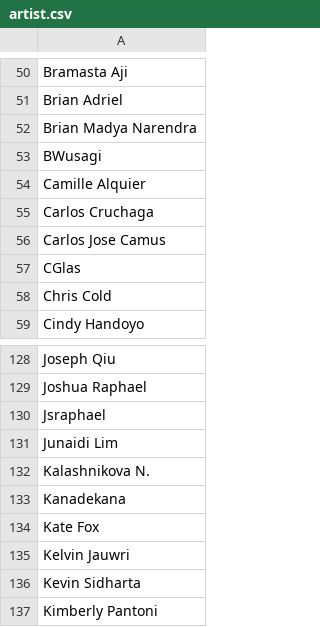
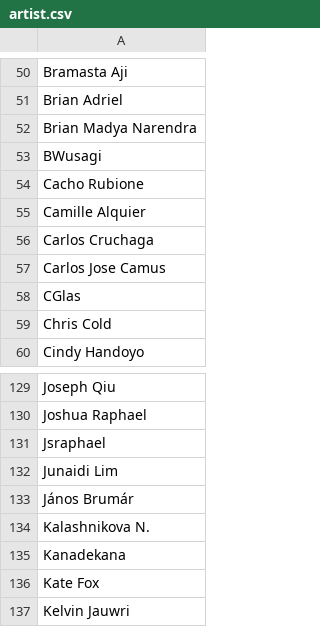
Before and after one commit to oliger/flesh-and-blood-cards, a CSV file: csvs/english/artist.csv, drawn as a sheet; only a part is shown, gaps mark what is left out; the shorter side is filled out with more unchanged rows; the diff names each change by its address in the sheet, - before the commit and + after, or states it on an @@ line.

```diff
--- a/csvs/english/artist.csv
+++ b/csvs/english/artist.csv
+row 54: Cacho Rubione
+row 133: János Brumár
```
Also changed, not shown: csvs/english/card-reference.csv, csvs/english/card.csv, 5 other files.
